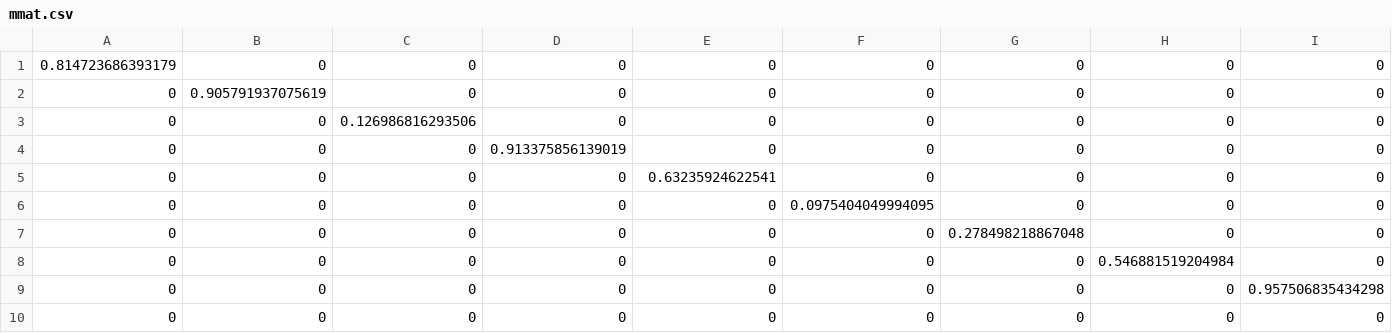
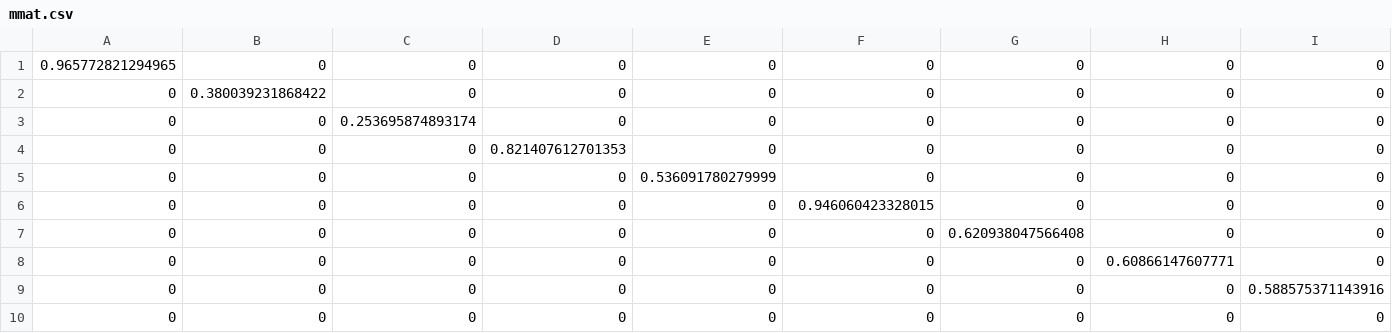
Before and after one commit to lviornery/nummethodsproject, a CSV file: mmat.csv, drawn as a sheet; only a part is shown; the diff covers the shown part only; the diff names each change by its address in the sheet, - before the commit and + after, or states it on an @@ line.

```diff
--- a/mmat.csv
+++ b/mmat.csv
-A1: 0.814723686393179
+A1: 0.965772821294965
-B2: 0.905791937075619
+B2: 0.380039231868422
-C3: 0.126986816293506
+C3: 0.253695874893174
-D4: 0.913375856139019
+D4: 0.821407612701353
-E5: 0.63235924622541
+E5: 0.536091780279999
-F6: 0.0975404049994095
+F6: 0.946060423328015
-G7: 0.278498218867048
+G7: 0.620938047566408
-H8: 0.546881519204984
+H8: 0.60866147607771
-I9: 0.957506835434298
+I9: 0.588575371143916
```
Also changed, not shown: 1 edited cell elsewhere in this file, kmat.csv.
